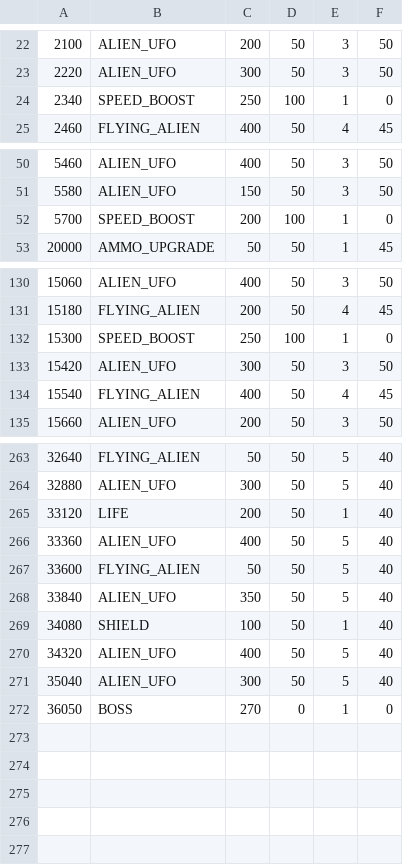
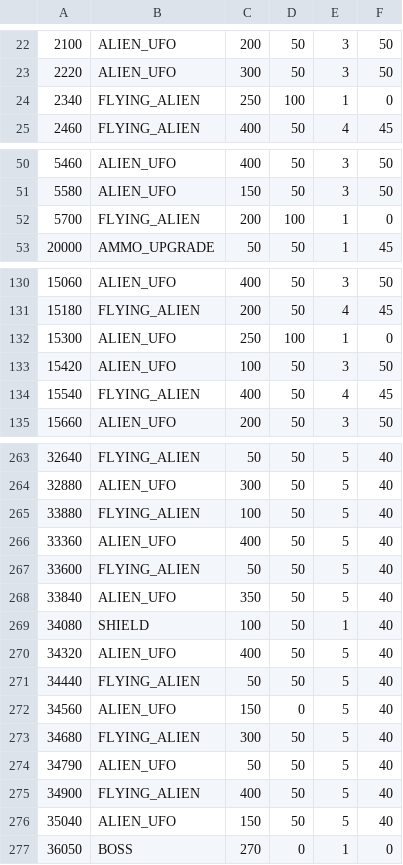
Before and after one commit to SiThuNaung/gdd-space-invaders-project, a CSV file: src/gdd/spawns.csv, drawn as a sheet; only a part is shown, gaps mark what is left out; the diff covers the shown part only.

```diff
--- a/src/gdd/spawns.csv
+++ b/src/gdd/spawns.csv
@@ -23,3 +23,3 @@
 2220,ALIEN_UFO,300,50,3,50
-2340,SPEED_BOOST,250,100,1,0
+2340,FLYING_ALIEN,250,100,1,0
 2460,FLYING_ALIEN,400,50,4,45
@@ -51,3 +51,3 @@
 5580,ALIEN_UFO,150,50,3,50
-5700,SPEED_BOOST,200,100,1,0
+5700,FLYING_ALIEN,200,100,1,0
 20000,AMMO_UPGRADE,50,50,1,45
@@ -131,4 +131,4 @@
 15180,FLYING_ALIEN,200,50,4,45
-15300,SPEED_BOOST,250,100,1,0
-15420,ALIEN_UFO,300,50,3,50
+15300,ALIEN_UFO,250,100,1,0
+15420,ALIEN_UFO,100,50,3,50
 15540,FLYING_ALIEN,400,50,4,45
@@ -264,3 +264,3 @@
 32880,ALIEN_UFO,300,50,5,40
-33120,LIFE,200,50,1,40
+33880,FLYING_ALIEN,100,50,5,40
 33360,ALIEN_UFO,400,50,5,40
@@ -270,3 +270,8 @@
 34320,ALIEN_UFO,400,50,5,40
-35040,ALIEN_UFO,300,50,5,40
+34440,FLYING_ALIEN,50,50,5,40
+34560,ALIEN_UFO,150,0,5,40
+34680,FLYING_ALIEN,300,50,5,40
+34790,ALIEN_UFO,50,50,5,40
+34900,FLYING_ALIEN,400,50,5,40
+35040,ALIEN_UFO,150,50,5,40
 36050,BOSS,270,0,1,0
```
Also changed, not shown: 4 edited cells elsewhere in this file, 2 other files.
